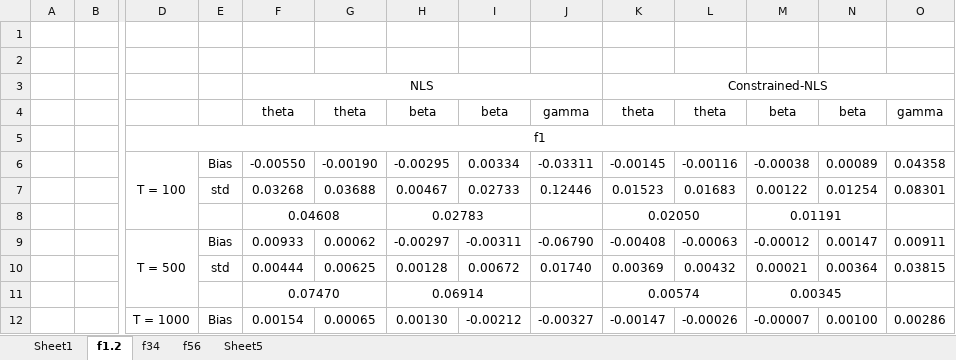
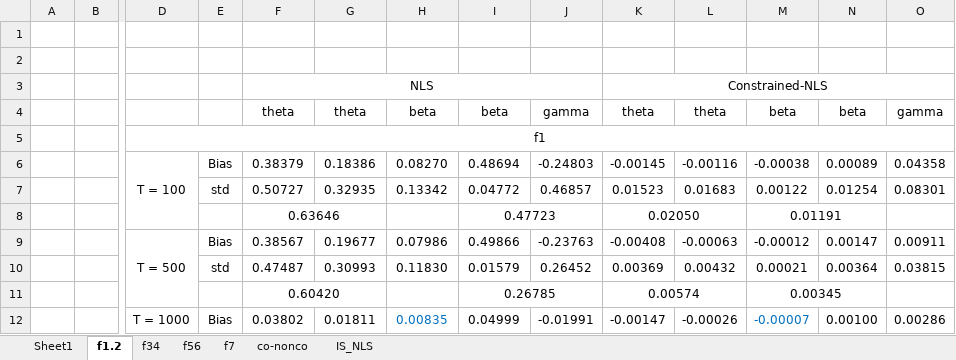
Before and after one commit to fatjudy/PhD-Thesis, an Excel workbook: RESULTS_NONCO.xlsx, sheet f1.2, drawn as a sheet; only a part is shown, gaps mark what is left out; values as stored, in another font and other column widths than the file's, no borders; removed rows and columns are numbered as before the commit, all else as after; rows hold the shown columns only; the diff covers the shown part only; the diff names each change by its address in the sheet, - before the commit and + after, or states it on an @@ line.

```diff
--- a/RESULTS_NONCO.xlsx (sheet f1.2)
+++ b/RESULTS_NONCO.xlsx (sheet f1.2)
-sheet tab: Sheet5
+sheet tab: f7
+sheet tab: co-nonco
+sheet tab: IS_NLS
-F6: -0.00550
+F6: 0.38379
-G6: -0.00190
+G6: 0.18386
-H6: -0.00295
+H6: 0.08270
-I6: 0.00334
+I6: 0.48694
-J6: -0.03311
+J6: -0.24803
-F7: 0.03268
+F7: 0.50727
-G7: 0.03688
+G7: 0.32935
-H7: 0.00467
+H7: 0.13342
-I7: 0.02733
+I7: 0.04772
-J7: 0.12446
+J7: 0.46857
-row 8:  |  |  |  | 0.04608 |  | 0.02783 |  |  | 0.02050 |  | 0.01191
+row 8:  |  |  |  | 0.63646 |  |  | 0.47723 |  | 0.02050 |  | 0.01191
-F9: 0.00933
+F9: 0.38567
-G9: 0.00062
+G9: 0.19677
-H9: -0.00297
+H9: 0.07986
-I9: -0.00311
+I9: 0.49866
-J9: -0.06790
+J9: -0.23763
-F10: 0.00444
+F10: 0.47487
-G10: 0.00625
+G10: 0.30993
-H10: 0.00128
+H10: 0.11830
-I10: 0.00672
+I10: 0.01579
-J10: 0.01740
+J10: 0.26452
-row 11:  |  |  |  | 0.07470 |  | 0.06914 |  |  | 0.00574 |  | 0.00345
+row 11:  |  |  |  | 0.60420 |  |  | 0.26785 |  | 0.00574 |  | 0.00345
-F12: 0.00154
+F12: 0.03802
-G12: 0.00065
+G12: 0.01811
-H12: 0.00130
+H12: 0.00835
-H12 text colour: black
+H12 text colour: #0070C0
-I12: -0.00212
+I12: 0.04999
-J12: -0.00327
+J12: -0.01991
-M12 text colour: black
+M12 text colour: #0070C0
```
Also changed, not shown: 9 added rows, 3 removed rows, 39 edited cells, cell formats and merged cells elsewhere in this sheet, sheet f7, sheet f34, sheet f56, 14 other files.
